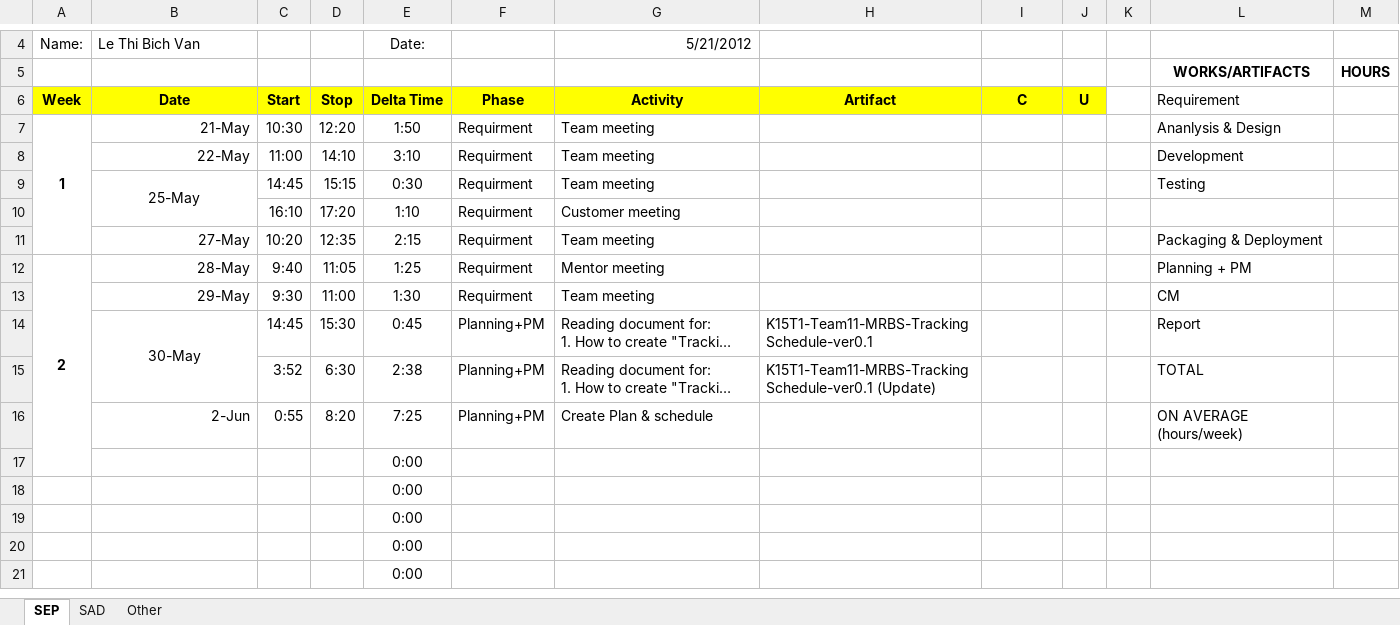
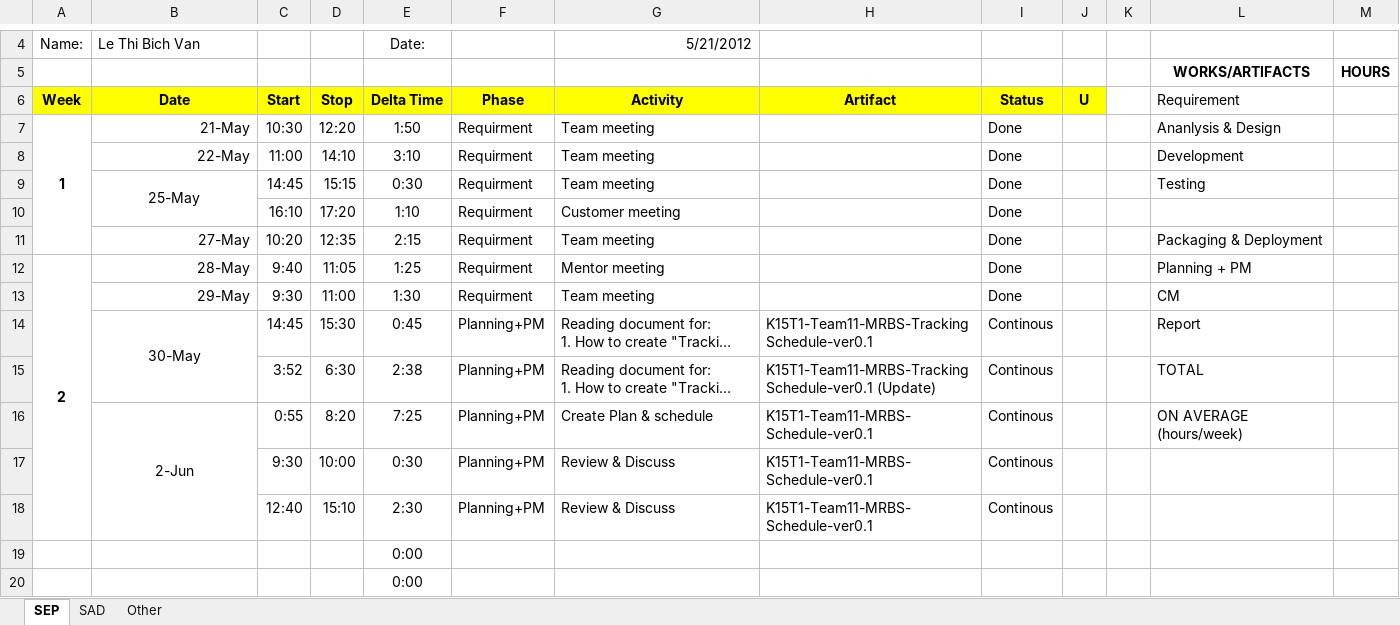
Before and after one commit to T138384/vlu-k15t1-team11, an Excel workbook: Time Log for SAD + SEP/SAD+SEP-TimeLog-VanLe.xlsx, sheet SEP, drawn as a sheet; only a part is shown, gaps mark what is left out; the shorter side is filled out with more unchanged rows; long unchanged cells end in …; values as stored, in another font and other column widths than the file's, no borders; removed rows and columns are numbered as before the commit, all else as after; the diff names each change by its address in the sheet, - before the commit and + after, or states it on an @@ line.

```diff
--- a/Time Log for SAD + SEP/SAD+SEP-TimeLog-VanLe.xlsx (sheet SEP)
+++ b/Time Log for SAD + SEP/SAD+SEP-TimeLog-VanLe.xlsx (sheet SEP)
-I6: C
+I6: Status
-I7:I13: (empty)
+I7:I13: Done
-I14:I16: (empty)
+I14:I16: Continous
-B16 alignment: right
+B16 alignment: center
+B16:B18 merged
-H16: (empty)
+H16: K15T1-Team11-MRBS-Schedule-ver0.1
-row 17:  |  |  |  | 0:00
+row 17:  |  | 9:30 | 10:00 | 0:30 | Planning+PM | Review & Discuss | K15T1-Team11-MRBS-Schedule-ver0.1 | Continous
+row 18:  |  | 12:40 | 15:10 | 2:30 | Planning+PM | Review & Discuss | K15T1-Team11-MRBS-Schedule-ver0.1 | Continous
```
